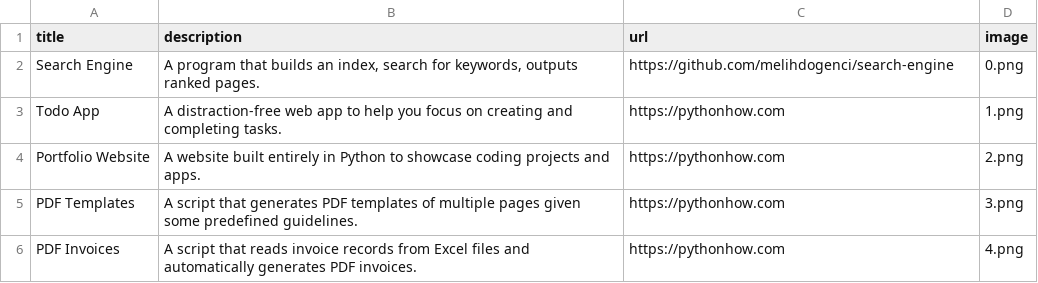
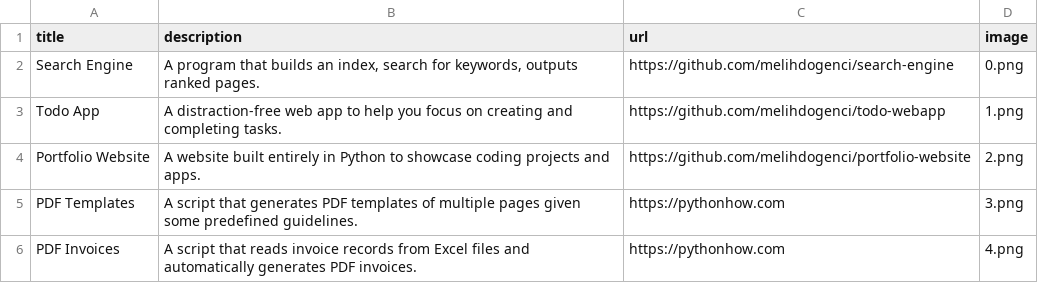
Before and after one commit to melihdogenci/portfolio-website, a CSV file: data.csv, drawn as a sheet; only a part is shown.

Commit message:
modified source urls

```diff
--- a/data.csv
+++ b/data.csv
@@ -2,4 +2,4 @@ title;description;url;image
 Search Engine;A program that builds an index, search for keywords, outputs ranked pages.;https://github.com/melihdogenci/search-engine;0.png
-Todo App;A distraction-free web app to help you focus on creating and completing tasks.;https://pythonhow.com;1.png
-Portfolio Website;A website built entirely in Python to showcase coding projects and apps.;https://pythonhow.com;2.png
+Todo App;A distraction-free web app to help you focus on creating and completing tasks.;https://github.com/melihdogenci/todo-webapp;1.png
+Portfolio Website;A website built entirely in Python to showcase coding projects and apps.;https://github.com/melihdogenci/portfolio-website;2.png
 PDF Templates;A script that generates PDF templates of multiple pages given some predefined guidelines.;https://pythonhow.com;3.png
```
